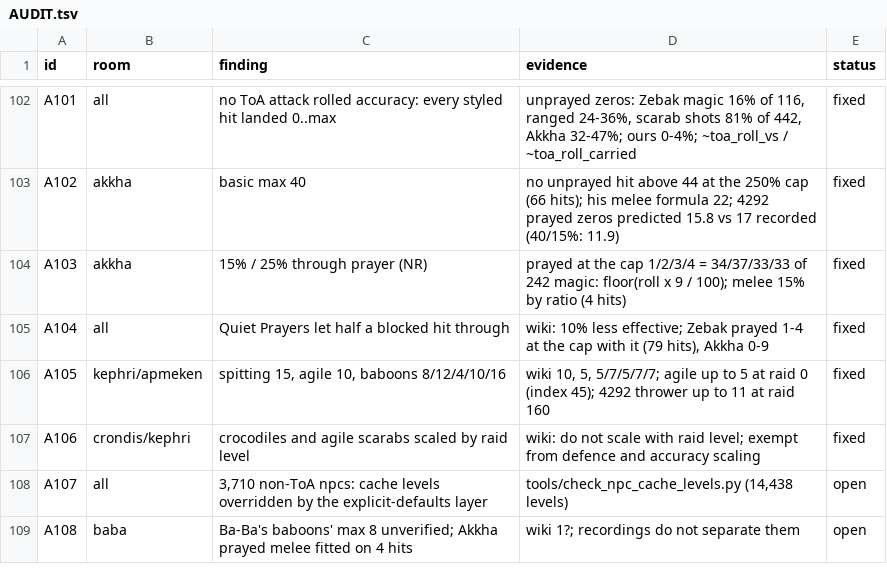
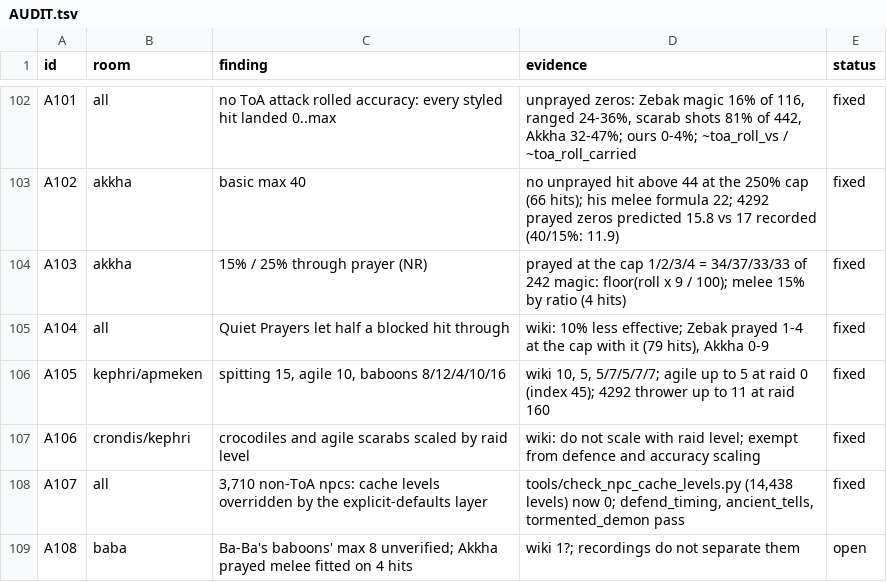
Before and after one commit to MRobertEvers/oldschool-clientc, a TSV file: docs/rsprox-analysis/toa/AUDIT.tsv, drawn as a sheet; only a part is shown, gaps mark what is left out.

```diff
--- a/docs/rsprox-analysis/toa/AUDIT.tsv
+++ b/docs/rsprox-analysis/toa/AUDIT.tsv
@@ -107,3 +107,3 @@ A105	kephri/apmeken	spitting 15, agile 10, baboons 8/12/4/10/16	wiki 10, 5, 5/7/
 A106	crondis/kephri	crocodiles and agile scarabs scaled by raid level	wiki: do not scale with raid level; exempt from defence and accuracy scaling	fixed
-A107	all	3,710 non-ToA npcs: cache levels overridden by the explicit-defaults layer	tools/check_npc_cache_levels.py (14,438 levels)	open
+A107	all	3,710 non-ToA npcs: cache levels overridden by the explicit-defaults layer	tools/check_npc_cache_levels.py (14,438 levels) now 0; defend_timing, ancient_tells, tormented_demon pass	fixed
 A108	baba	Ba-Ba's baboons' max 8 unverified; Akkha prayed melee fitted on 4 hits	wiki 1?; recordings do not separate them	open
```
Also changed, not shown: 3 other files.
